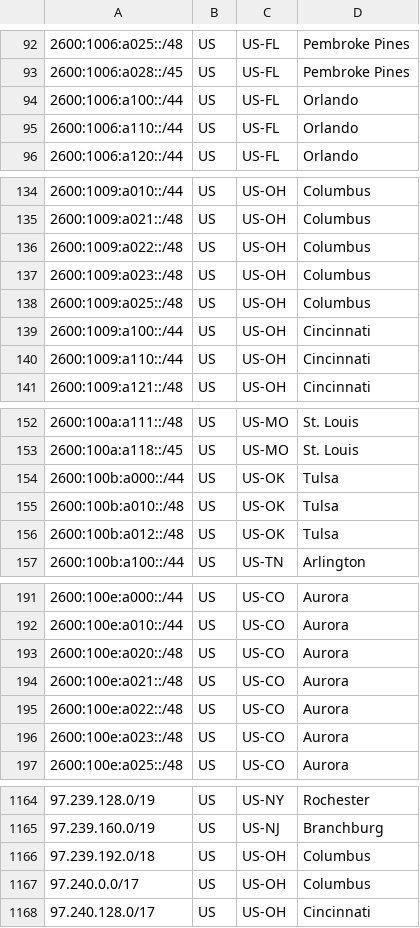
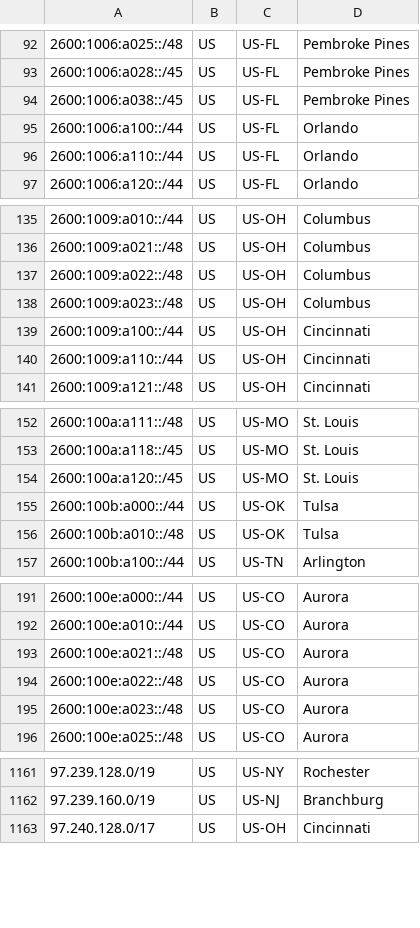
Before and after one commit to Verizon/verizon-geofeed, a CSV file: feed_5Ghome.csv, drawn as a sheet; only a part is shown, gaps mark what is left out; the diff covers the shown part only.

```diff
--- a/feed_5Ghome.csv
+++ b/feed_5Ghome.csv
@@ -93,2 +93,3 @@
 2600:1006:a028::/45,US,US-FL,Pembroke Pines,
+2600:1006:a038::/45,US,US-FL,Pembroke Pines,
 2600:1006:a100::/44,US,US-FL,Orlando,
@@ -137,3 +138,2 @@
 2600:1009:a023::/48,US,US-OH,Columbus,
-2600:1009:a025::/48,US,US-OH,Columbus,
 2600:1009:a100::/44,US,US-OH,Cincinnati,
@@ -153,5 +153,5 @@
 2600:100a:a118::/45,US,US-MO,St. Louis,
+2600:100a:a120::/45,US,US-MO,St. Louis,
 2600:100b:a000::/44,US,US-OK,Tulsa,
 2600:100b:a010::/48,US,US-OK,Tulsa,
-2600:100b:a012::/48,US,US-OK,Tulsa,
 2600:100b:a100::/44,US,US-TN,Arlington,
@@ -192,3 +192,2 @@
 2600:100e:a010::/44,US,US-CO,Aurora,
-2600:100e:a020::/48,US,US-CO,Aurora,
 2600:100e:a021::/48,US,US-CO,Aurora,
@@ -1165,4 +1162,2 @@
 97.239.160.0/19,US,US-NJ,Branchburg,
-97.239.192.0/18,US,US-OH,Columbus,
-97.240.0.0/17,US,US-OH,Columbus,
 97.240.128.0/17,US,US-OH,Cincinnati,
```
Also changed, not shown: 2 added rows and 4 removed rows elsewhere in this file, feed_wireless.csv, 3 other files.
